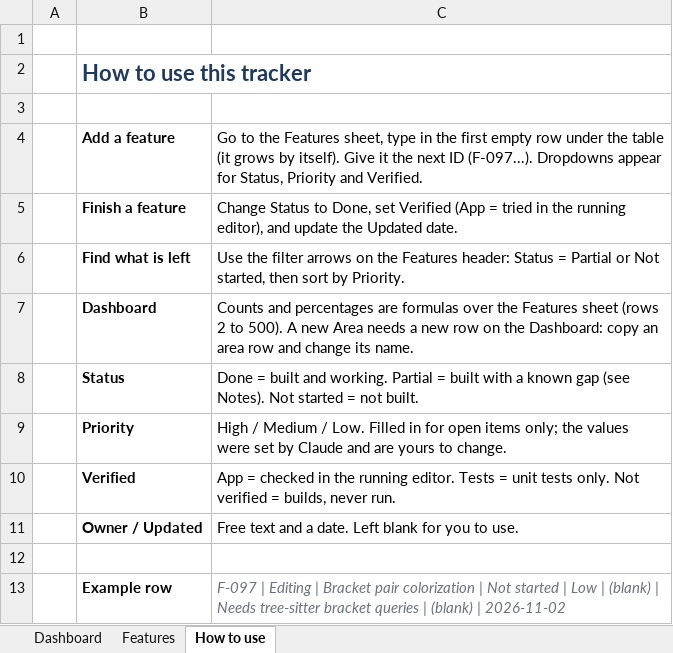
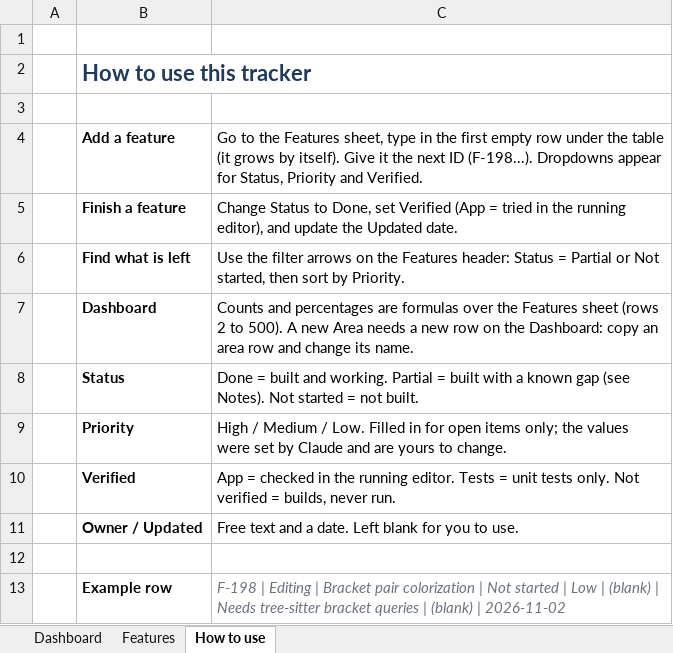
Before and after one commit to sukantamajhi/forge-ide, an Excel workbook: docs/FEATURES.xlsx, sheet How to use, drawn as a sheet; values as stored, in another font and other column widths than the file's, no borders; the diff names each change by its address in the sheet, - before the commit and + after, or states it on an @@ line.

```diff
--- a/docs/FEATURES.xlsx (sheet How to use)
+++ b/docs/FEATURES.xlsx (sheet How to use)
-C4: …next ID (F-097...). Dropdowns appear…
+C4: …next ID (F-198...). Dropdowns appear…
-C13: F-097 | Editing…
+C13: F-198 | Editing…
```
Also changed, not shown: sheet Features, sheet Dashboard, hidden cells.
